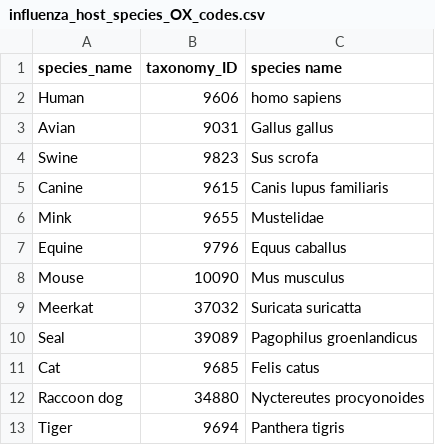
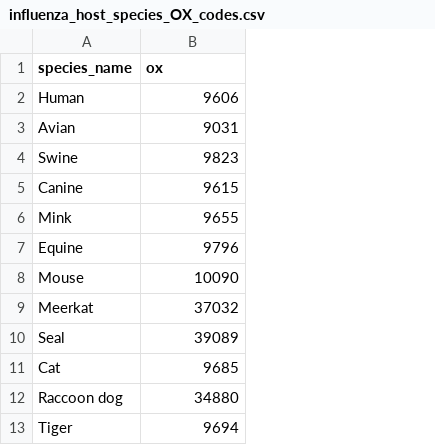
Before and after one commit to dingquanyu/Substitute_influenza_taxID_with_host_taxID, a CSV file: influenza_host_species_OX_codes.csv, drawn as a sheet; only a part is shown; the diff names each change by its address in the sheet, - before the commit and + after, or states it on an @@ line.

Commit message:
Add files via upload

```diff
--- a/influenza_host_species_OX_codes.csv
+++ b/influenza_host_species_OX_codes.csv
-column C (species name), rows 2-13: homo sapiens | Gallus gallus | Sus scrofa | Canis lupus familiaris | Mustelidae | Equus caballus | Mus musculus | Suricata suricatta | Pagophilus groenlandicus | Felis catus | Nyctereutes procyonoides | Panthera tigris
-B1: taxonomy_ID
+B1: ox
```
